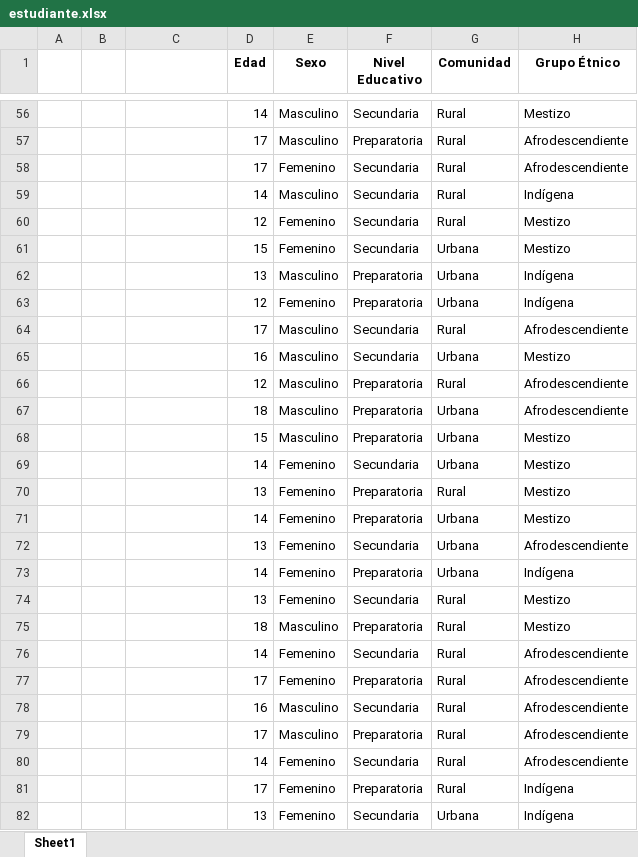
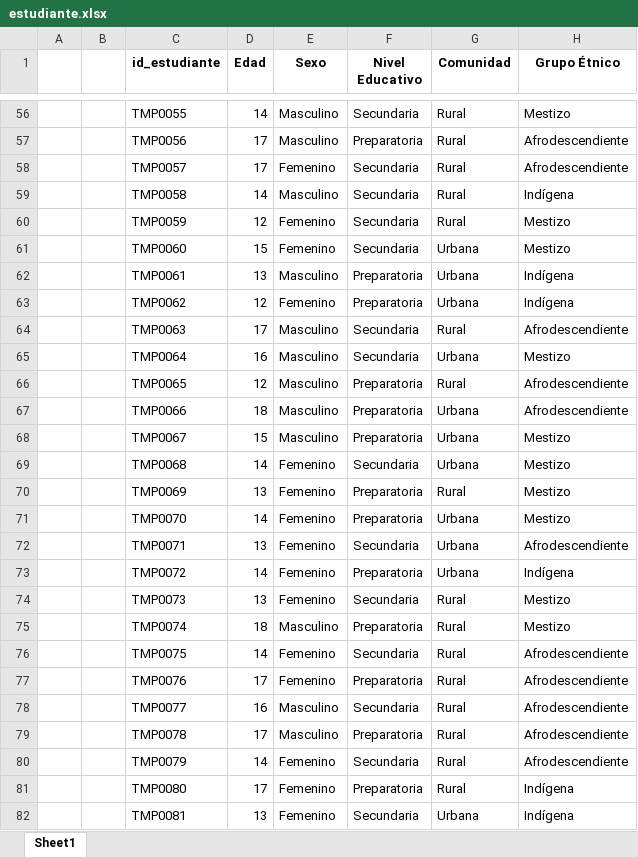
Before and after one commit to Ale0515-GG/DataCube, an Excel workbook: estudiante.xlsx, sheet Sheet1, drawn as a sheet; only a part is shown, gaps mark what is left out; values as stored, in another font and other column widths than the file's, no borders; the diff covers the shown part only; the diff names each change by its address in the sheet, - before the commit and + after, or states it on an @@ line.

```diff
--- a/estudiante.xlsx (sheet Sheet1)
+++ b/estudiante.xlsx (sheet Sheet1)
-C1: (empty)
+C1: id_estudiante
-C56 (id_estudiante): (empty)
+C56 (id_estudiante): TMP0055
-C57 (id_estudiante): (empty)
+C57 (id_estudiante): TMP0056
-C58 (id_estudiante): (empty)
+C58 (id_estudiante): TMP0057
-C59 (id_estudiante): (empty)
+C59 (id_estudiante): TMP0058
-C60 (id_estudiante): (empty)
+C60 (id_estudiante): TMP0059
-C61 (id_estudiante): (empty)
+C61 (id_estudiante): TMP0060
-C62 (id_estudiante): (empty)
+C62 (id_estudiante): TMP0061
-C63 (id_estudiante): (empty)
+C63 (id_estudiante): TMP0062
-C64 (id_estudiante): (empty)
+C64 (id_estudiante): TMP0063
-C65 (id_estudiante): (empty)
+C65 (id_estudiante): TMP0064
-C66 (id_estudiante): (empty)
+C66 (id_estudiante): TMP0065
-C67 (id_estudiante): (empty)
+C67 (id_estudiante): TMP0066
-C68 (id_estudiante): (empty)
+C68 (id_estudiante): TMP0067
-C69 (id_estudiante): (empty)
+C69 (id_estudiante): TMP0068
-C70 (id_estudiante): (empty)
+C70 (id_estudiante): TMP0069
-C71 (id_estudiante): (empty)
+C71 (id_estudiante): TMP0070
-C72 (id_estudiante): (empty)
+C72 (id_estudiante): TMP0071
-C73 (id_estudiante): (empty)
+C73 (id_estudiante): TMP0072
-C74 (id_estudiante): (empty)
+C74 (id_estudiante): TMP0073
-C75 (id_estudiante): (empty)
+C75 (id_estudiante): TMP0074
-C76 (id_estudiante): (empty)
+C76 (id_estudiante): TMP0075
-C77 (id_estudiante): (empty)
+C77 (id_estudiante): TMP0076
-C78 (id_estudiante): (empty)
+C78 (id_estudiante): TMP0077
-C79 (id_estudiante): (empty)
+C79 (id_estudiante): TMP0078
-C80 (id_estudiante): (empty)
+C80 (id_estudiante): TMP0079
-C81 (id_estudiante): (empty)
+C81 (id_estudiante): TMP0080
-C82 (id_estudiante): (empty)
+C82 (id_estudiante): TMP0081
```
Also changed, not shown: 73 edited cells elsewhere in this sheet, tiempo.xlsx, 1 other file.
